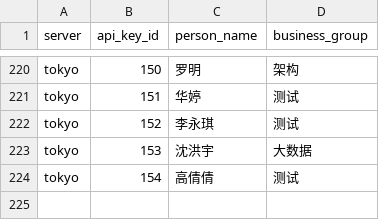
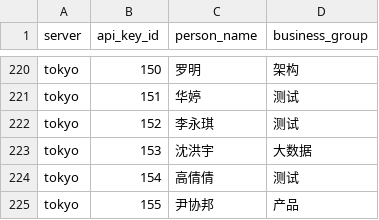
Before and after one commit to InvictusNightmares/ai-tools, a CSV file: script/gateway/token-usage/daily/person_group_mapping.csv, drawn as a sheet; only a part is shown, gaps mark what is left out; the diff names each change by its address in the sheet, - before the commit and + after, or states it on an @@ line.

Commit message:
Add product classification for Tokyo Key 155

```diff
--- a/script/gateway/token-usage/daily/person_group_mapping.csv
+++ b/script/gateway/token-usage/daily/person_group_mapping.csv
+row 225: tokyo | 155 | 尹协邦 | 产品
```
Also changed, not shown: 1 other file.
